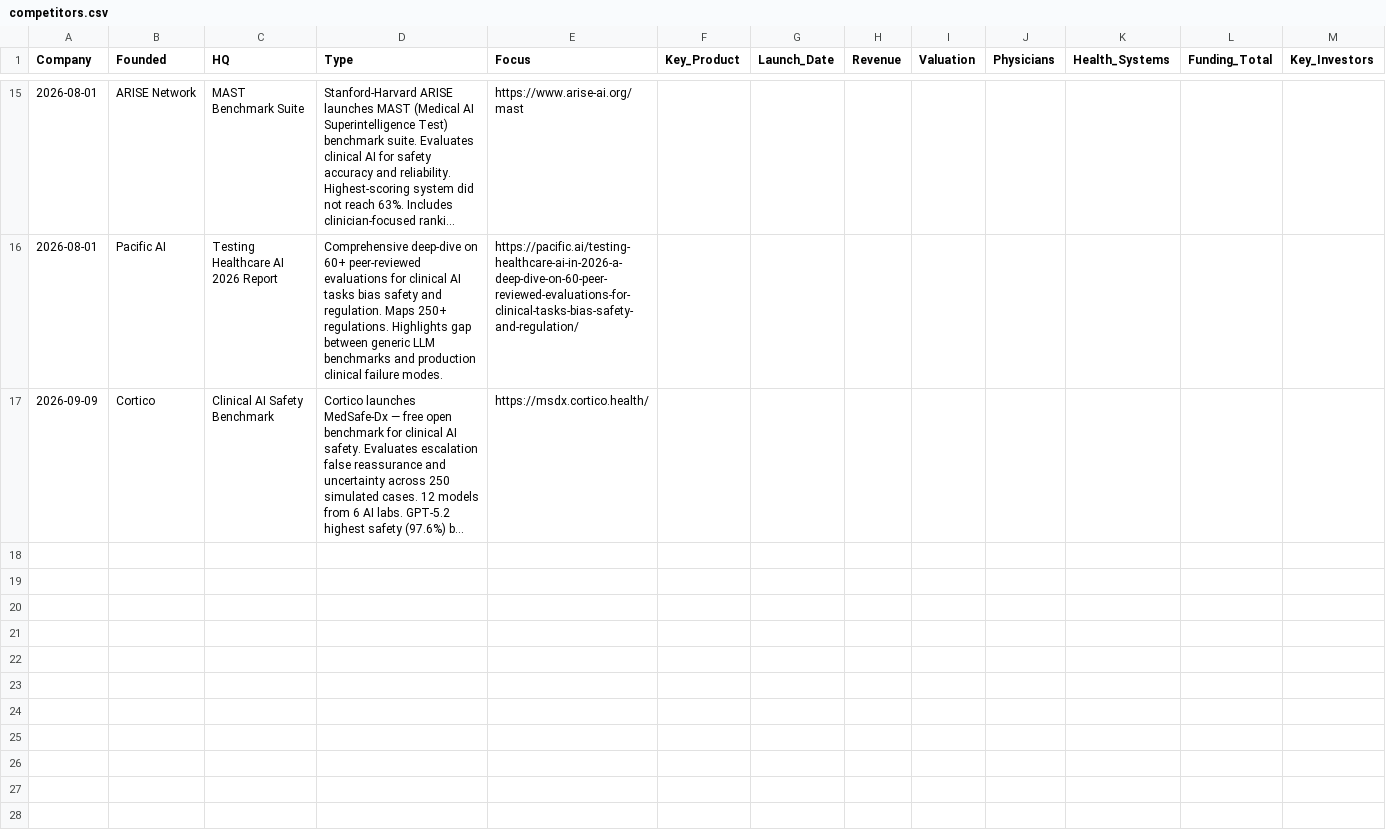
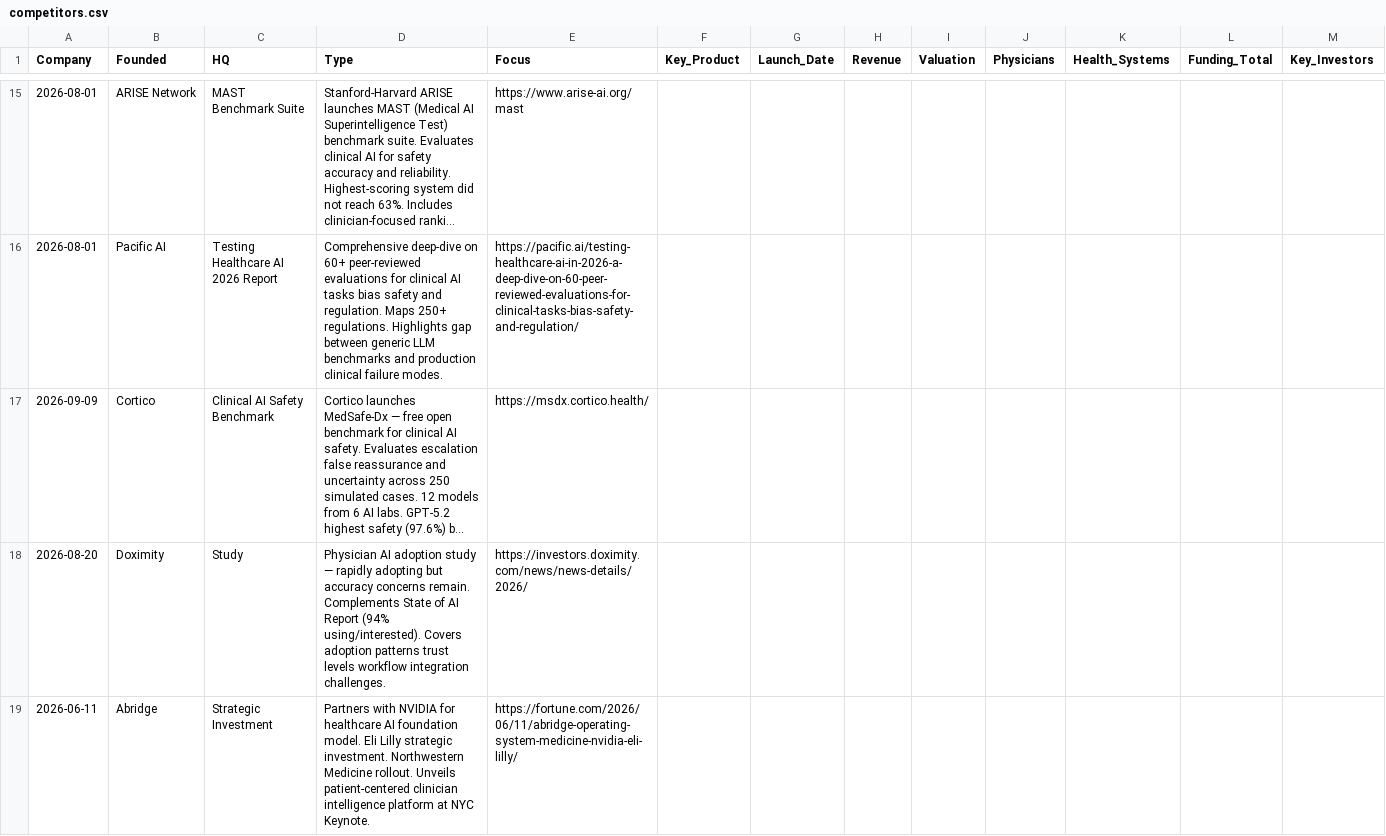
Before and after one commit to vivmuk/OpenEvidence, a CSV file: data/competitors.csv, drawn as a sheet; only a part is shown, gaps mark what is left out; long unchanged cells end in …; rows hold the shown columns only; the diff names each change by its address in the sheet, - before the commit and + after, or states it on an @@ line.

```diff
--- a/data/competitors.csv
+++ b/data/competitors.csv
+row 18: 2026-08-20 | Doximity | Study | Physician AI adoption study — rapidly adopting but accuracy concerns remain. Complements State of AI Report (94% using/interested). Covers adoption patterns trust levels workflow integration challenges. | https://investors.doximity.com/news/news-details/2026/
+row 19: 2026-06-11 | Abridge | Strategic Investment | Partners with NVIDIA for healthcare AI foundation model. Eli Lilly strategic investment. Northwestern Medicine rollout. Unveils patient-centered clinician intelligence platform at NYC Keynote. | https://fortune.com/2026/06/11/abridge-operating-system-medicine-nvidia-eli-lilly/
```
Also changed, not shown: data/timeline.csv, 4 other files.
